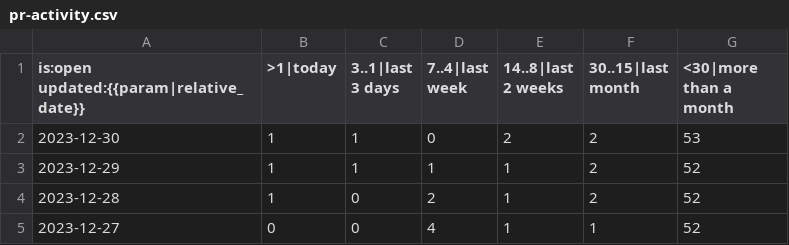
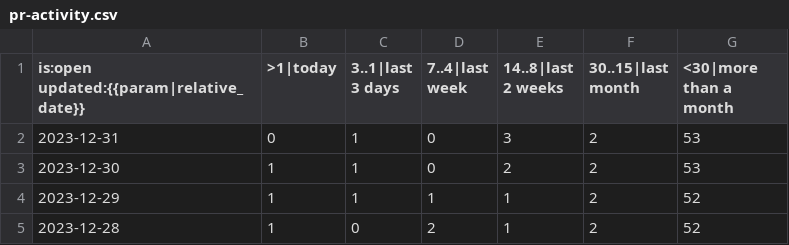
Before and after one commit to paulirish/lh-pr-tracking, a CSV file: data/GoogleChrome/lighthouse/pr-activity.csv, drawn as a sheet; only a part is shown; the shorter side is filled out with more unchanged rows.

```diff
--- a/data/GoogleChrome/lighthouse/pr-activity.csv
+++ b/data/GoogleChrome/lighthouse/pr-activity.csv
@@ -1,2 +1,3 @@
 is:open updated:{{param|relative_date}},>1|today,3..1|last 3 days,7..4|last week,14..8|last 2 weeks,30..15|last month,<30|more than a month
+2023-12-31,0,1,0,3,2,53
 2023-12-30,1,1,0,2,2,53
```
Also changed, not shown: data/GoogleChrome/lighthouse/pr-age.csv, data/GoogleChrome/lighthouse/pr-status.csv.
